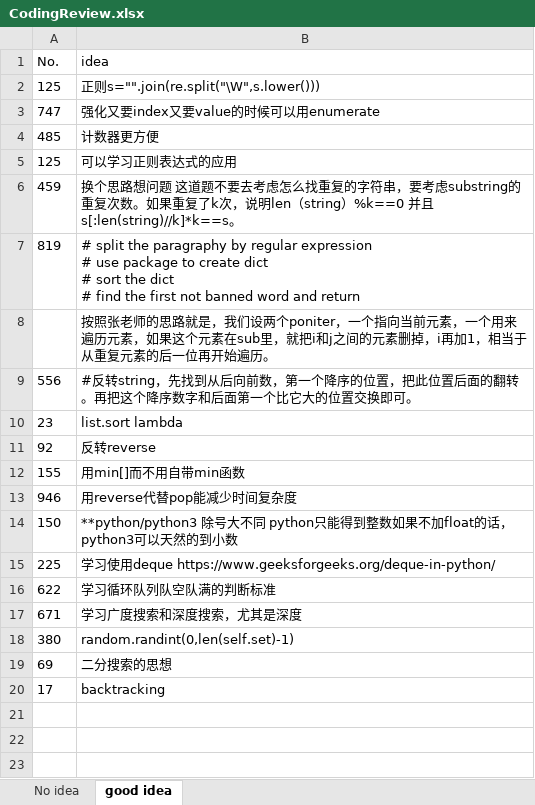
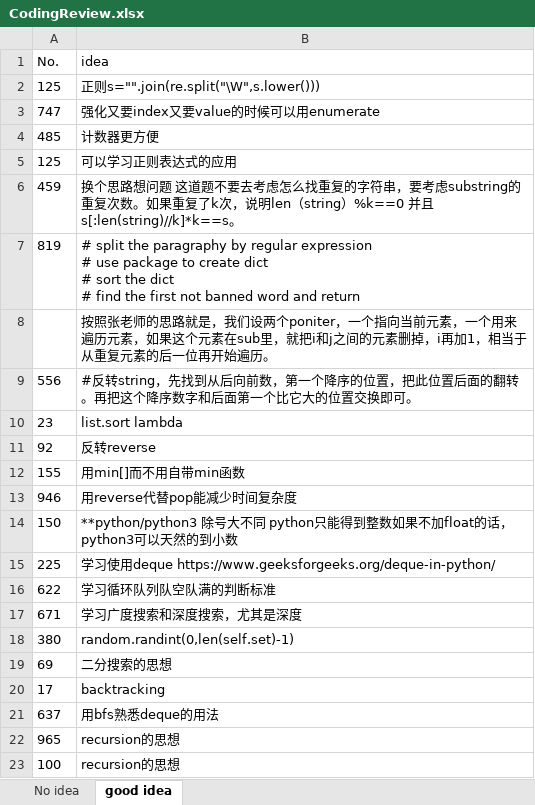
Before and after one commit to CarmenDou/Leetcode, an Excel workbook: CodingReview.xlsx, sheet good idea, drawn as a sheet; values as stored, in another font and other column widths than the file's, no borders; the diff names each change by its address in the sheet, - before the commit and + after, or states it on an @@ line.

```diff
--- a/CodingReview.xlsx (sheet good idea)
+++ b/CodingReview.xlsx (sheet good idea)
+row 21: 637 | 用bfs熟悉deque的用法
+row 22: 965 | recursion的思想
+row 23: 100 | recursion的思想
```
Also changed, not shown: 4 other files.
